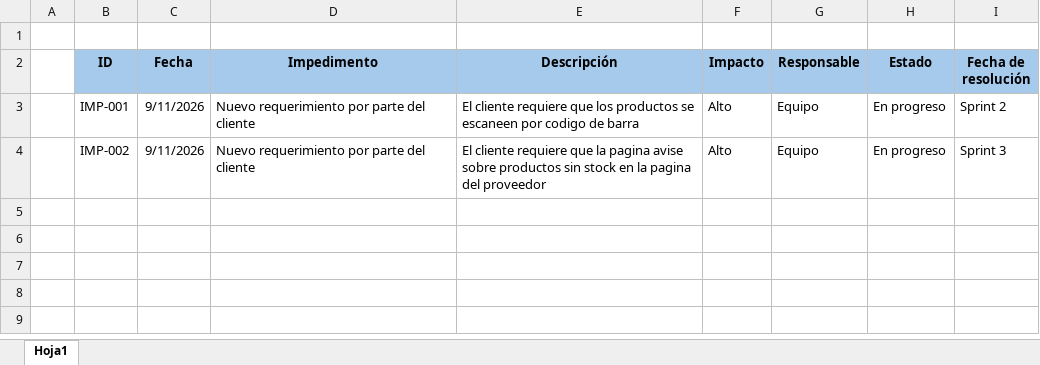
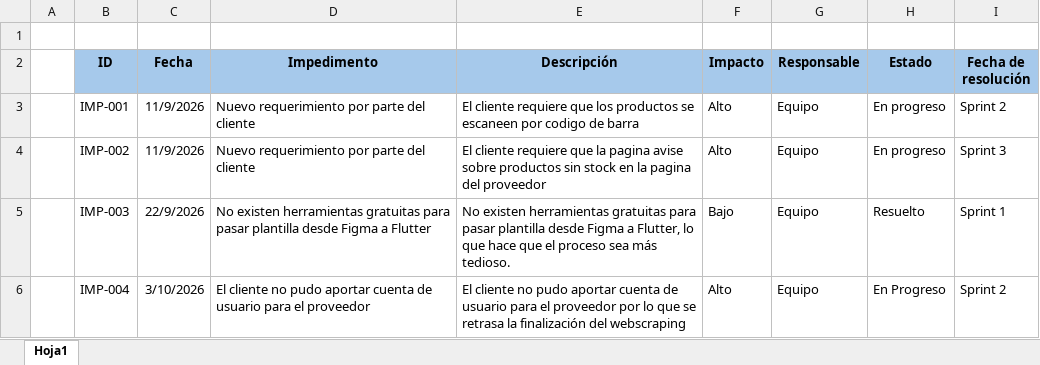
Before and after one commit to Liuflee/capstone_duoc, an Excel workbook: Fase 2/Evidencias Documentación/Impediment Log.xlsx, sheet Hoja1, drawn as a sheet; values as stored, in another font and other column widths than the file's, no borders; charts and pictures not drawn; the diff names each change by its address in the sheet, - before the commit and + after, or states it on an @@ line.

```diff
--- a/Fase 2/Evidencias Documentación/Impediment Log.xlsx (sheet Hoja1)
+++ b/Fase 2/Evidencias Documentación/Impediment Log.xlsx (sheet Hoja1)
-C3:C4 (Fecha): 9/11/2026
+C3:C4 (Fecha): 11/9/2026
+row 5:  | IMP-003 | 22/9/2026 | No existen herramientas gratuitas para pasar plantilla desde Figma a Flutter | No existen herramientas gratuitas para pasar plantilla desde Figma a Flutter, lo que hace que el proceso sea más tedioso. | Bajo | Equipo | Resuelto | Sprint 1
+row 6:  | IMP-004 | 3/10/2026 | El cliente no pudo aportar cuenta de usuario para el proveedor | El cliente no pudo aportar cuenta de usuario para el proveedor por lo que se retrasa la finalización del webscraping | Alto | Equipo | En Progreso | Sprint 2
```
Also changed, not shown: charts or pictures, Fase 2/Evidencias Documentación/Burndown_Chart.xlsx, Fase 2/Evidencias Documentación/Product Backlog.xlsx, 4 other files.
